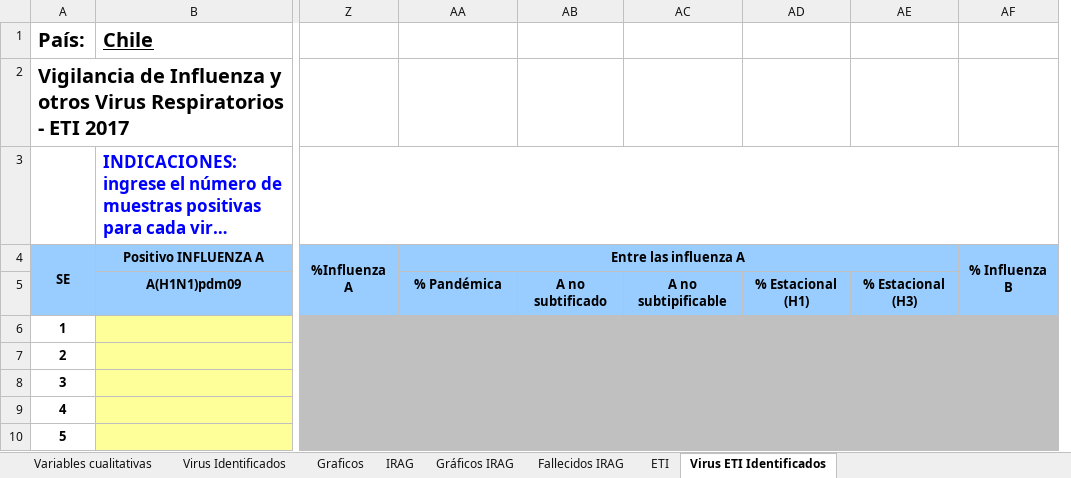
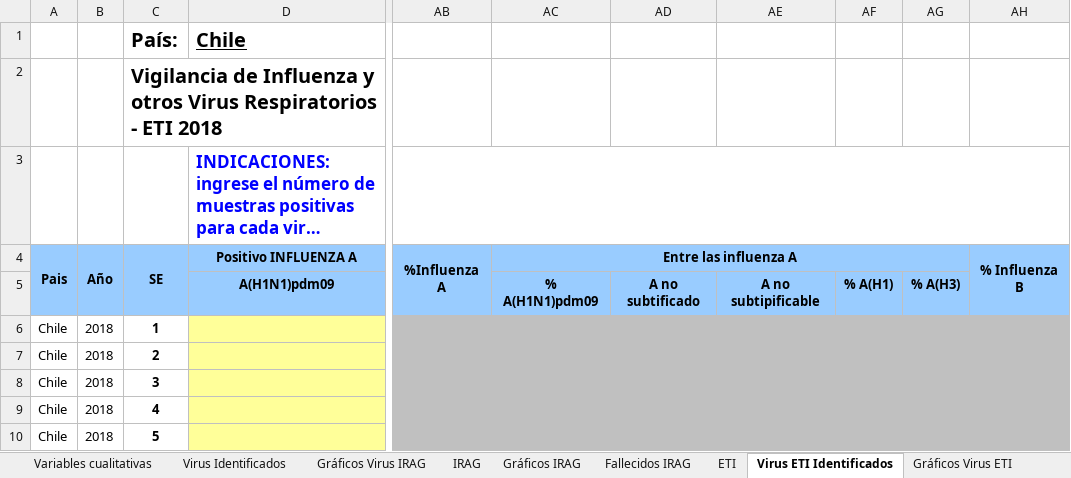
Before and after one commit to aguilarcar2/PAHOFLU_INT, an Excel workbook: Template/FluID/FluID_7.xlsx, sheet Virus ETI Identificados, drawn as a sheet; only a part is shown, gaps mark what is left out; long unchanged cells end in …; values as stored, in another font and other column widths than the file's, no borders; removed rows and columns are numbered as before the commit, all else as after; the diff names each change by its address in the sheet, - before the commit and + after, or states it on an @@ line.

Commit message:
- Modificacion agregar FLUID en el módulo de reportes - Corregir lo del ingreso de la información de las muestras, en el flujo cuando hay dos muestras no pueda pasar al próximo establecimiento - Corregir los templates de FLUID y el reporte de Virus según los comentarios enviados por Ángel.

```diff
--- a/Template/FluID/FluID_7.xlsx (sheet Virus ETI Identificados)
+++ b/Template/FluID/FluID_7.xlsx (sheet Virus ETI Identificados)
-sheet tab: Graficos
+sheet tab: Gráficos Virus IRAG
+sheet tab: Gráficos Virus ETI
+column A, rows 4-10: Pais |  | Chile | Chile | Chile | Chile | Chile
+column B, rows 4-10: Año |  | 2018 | 2018 | 2018 | 2018 | 2018
-column AD, row 5: % Estacional (H1)
-column AE, row 5: % Estacional (H3)
+column AF, row 5: % A(H1)
+column AG, row 5: % A(H3)
-C2 (País:): …- ETI 2017
+C2 (País:): …- ETI 2018
-AC5: % Pandémica
+AC5: % A(H1N1)pdm09
```
Also changed, not shown: sheet ETI, sheet IRAG, sheet Fallecidos IRAG, sheet Variables cualitativas, sheet Virus Identificados, sheet Gráficos IRAG, other sheet tabs, formulas that keep their value, charts or pictures, Template/Export/Sari_R4_17.xlsx, Template/Export/Sari_R4_3.xlsx, 10 other files.
